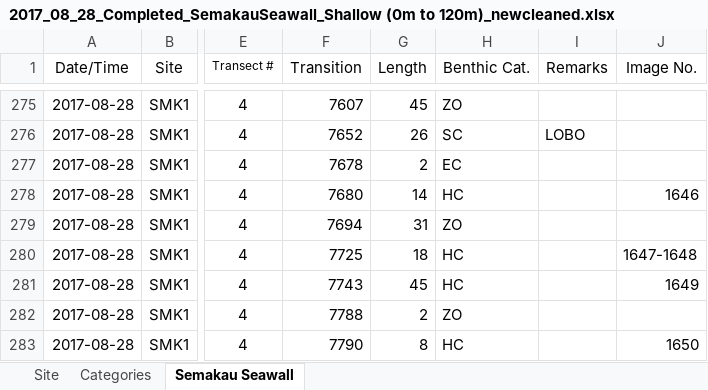
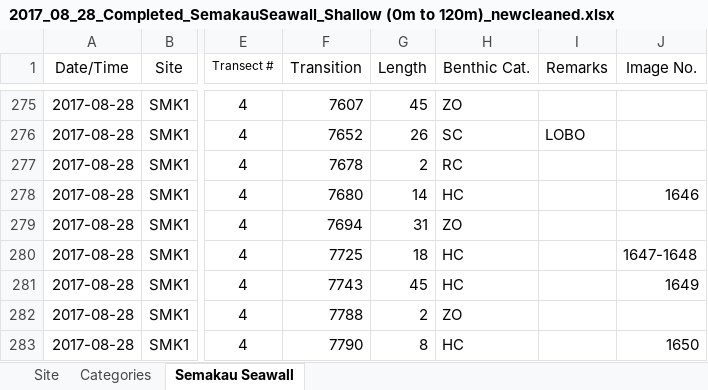
Before and after one commit to yeozy95/UROPS, an Excel workbook: R/2017_08_28_Completed_SemakauSeawall_Shallow (0m to 120m)_newcleaned.xlsx, sheet Semakau Seawall, drawn as a sheet; only a part is shown, gaps mark what is left out; values as stored, in another font and other column widths than the file's, no borders; the diff names each change by its address in the sheet, - before the commit and + after, or states it on an @@ line.

```diff
--- a/R/2017_08_28_Completed_SemakauSeawall_Shallow (0m to 120m)_newcleaned.xlsx (sheet Semakau Seawall)
+++ b/R/2017_08_28_Completed_SemakauSeawall_Shallow (0m to 120m)_newcleaned.xlsx (sheet Semakau Seawall)
-H277 (Benthic Cat.): EC
+H277 (Benthic Cat.): RC
```
Also changed, not shown: R/2017_10_06_Compiled_LN2_Shallow (0m to 120m)_newcleaned.xlsx, R/2017_10_06_Completed_LN2_Deep (0m to 120m)_newcleaned.xlsx, 36 other files.
